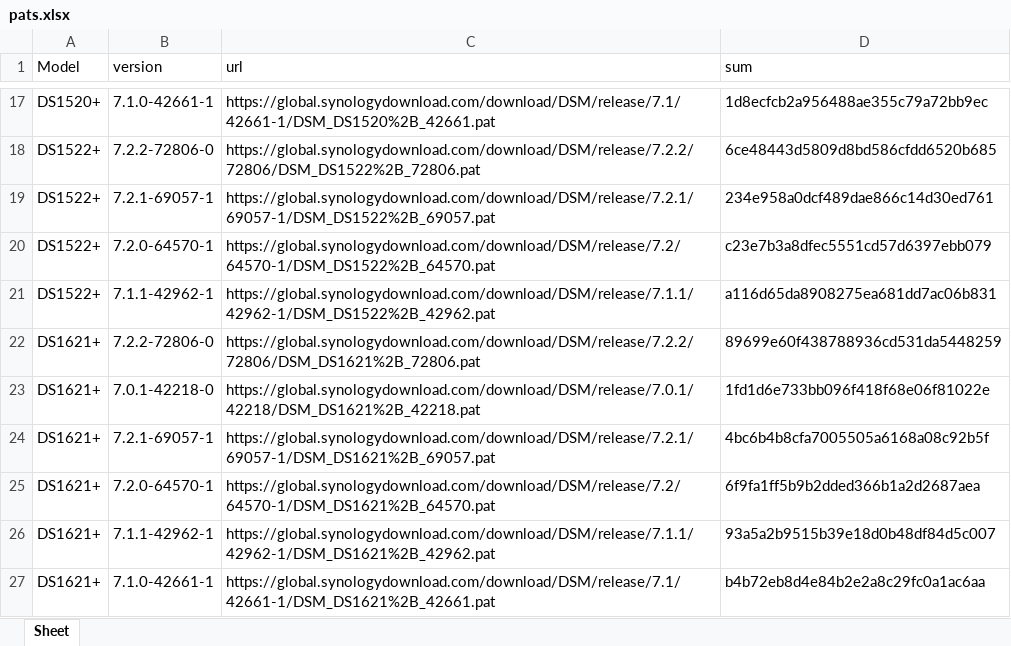
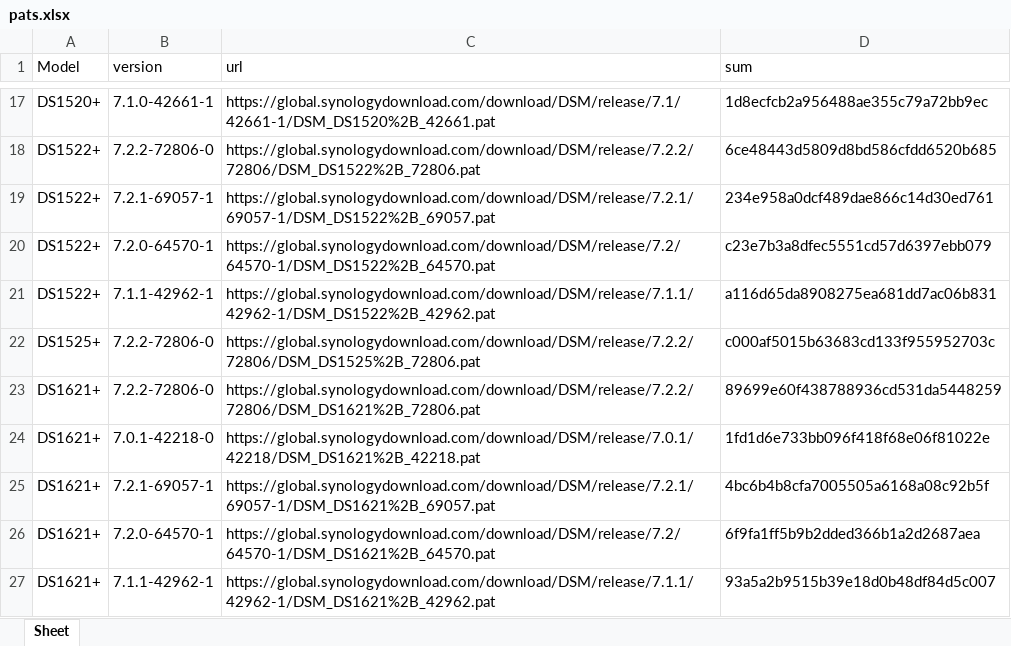
Before and after one commit to RROrg/rr, an Excel workbook: docs/pats.xlsx, sheet Sheet, drawn as a sheet; only a part is shown, gaps mark what is left out; the shorter side is filled out with more unchanged rows; values as stored, in another font and other column widths than the file's, no borders; the diff names each change by its address in the sheet, - before the commit and + after, or states it on an @@ line.

```diff
--- a/docs/pats.xlsx (sheet Sheet)
+++ b/docs/pats.xlsx (sheet Sheet)
+row 22: DS1525+ | 7.2.2-72806-0 | https://global.synologydownload.com/download/DSM/release/7.2.2/72806/DSM_DS1525%2B_72806.pat | c000af5015b63683cd133f955952703c
```
Also changed, not shown: docs/addons.xlsx, docs/models.xlsx, 3 other files.
